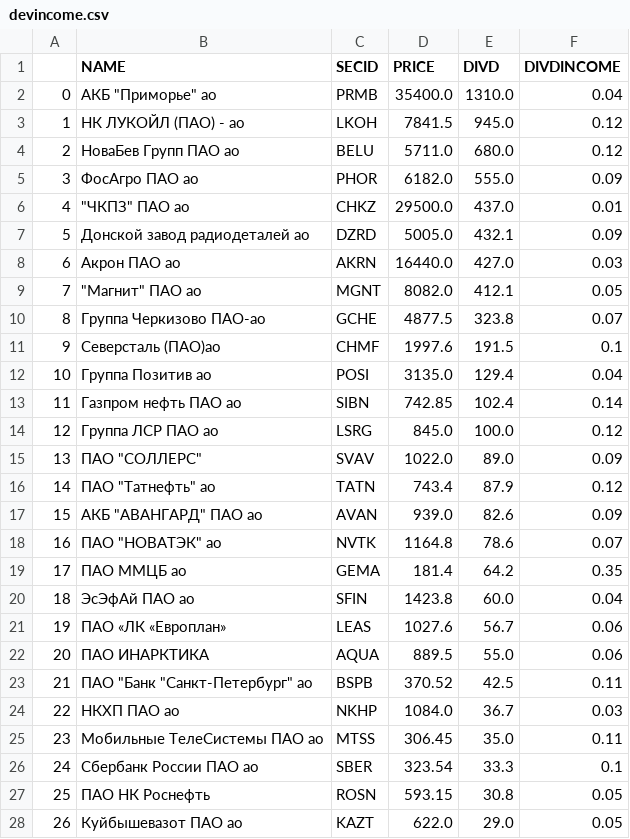
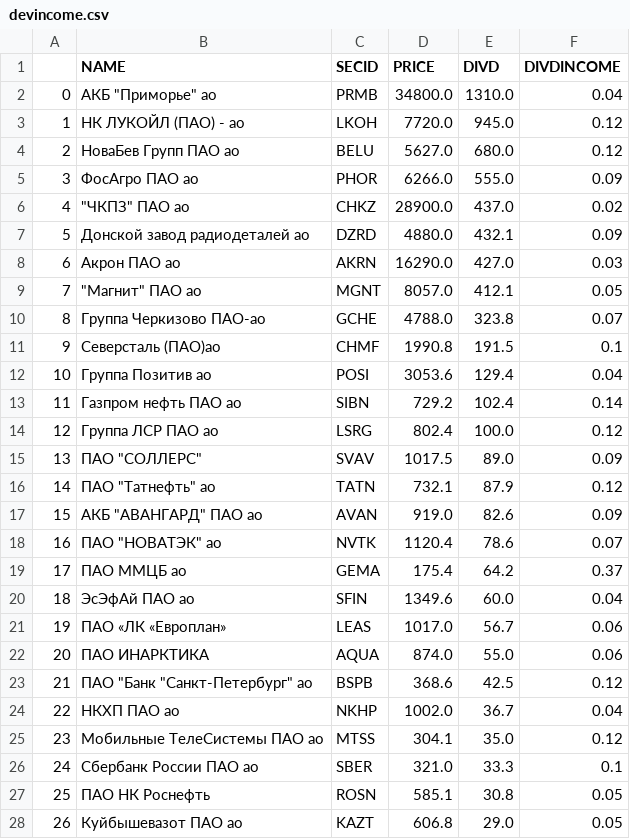
Before and after one commit to LeshiyAda9H/stock_exchange_analytics, a CSV file: databases/devincome.csv, drawn as a sheet; only a part is shown; the diff covers the shown part only.

```diff
--- a/databases/devincome.csv
+++ b/databases/devincome.csv
@@ -1,28 +1,28 @@
 ,NAME,SECID,PRICE,DIVD,DIVDINCOME
-0,"АКБ ""Приморье"" ао",PRMB,35400.0,1310.0,0.04
-1,НК ЛУКОЙЛ (ПАО) - ао,LKOH,7841.5,945.0,0.12
-2,НоваБев Групп ПАО ао,BELU,5711.0,680.0,0.12
-3,ФосАгро ПАО ао,PHOR,6182.0,555.0,0.09
-4,"""ЧКПЗ"" ПАО ао",CHKZ,29500.0,437.0,0.01
-5,Донской завод радиодеталей ао,DZRD,5005.0,432.1,0.09
-6,Акрон ПАО ао,AKRN,16440.0,427.0,0.03
-7,"""Магнит"" ПАО ао",MGNT,8082.0,412.1,0.05
-8,Группа Черкизово ПАО-ао,GCHE,4877.5,323.8,0.07
-9,Северсталь (ПАО)ао,CHMF,1997.6,191.5,0.1
-10,Группа Позитив ао,POSI,3135.0,129.4,0.04
-11,Газпром нефть ПАО ао,SIBN,742.85,102.4,0.14
-12,Группа ЛСР ПАО ао,LSRG,845.0,100.0,0.12
-13,"ПАО ""СОЛЛЕРС""",SVAV,1022.0,89.0,0.09
-14,"ПАО ""Татнефть"" ао",TATN,743.4,87.9,0.12
-15,"АКБ ""АВАНГАРД"" ПАО ао",AVAN,939.0,82.6,0.09
-16,"ПАО ""НОВАТЭК"" ао",NVTK,1164.8,78.6,0.07
-17,ПАО ММЦБ ао,GEMA,181.4,64.2,0.35
-18,ЭсЭфАй ПАО ао,SFIN,1423.8,60.0,0.04
-19,ПАО «ЛК «Европлан»,LEAS,1027.6,56.7,0.06
-20,ПАО ИНАРКТИКА,AQUA,889.5,55.0,0.06
-21,"ПАО ""Банк ""Санкт-Петербург"" ао",BSPB,370.52,42.5,0.11
-22,НКХП ПАО ао,NKHP,1084.0,36.7,0.03
-23,Мобильные ТелеСистемы ПАО ао,MTSS,306.45,35.0,0.11
-24,Сбербанк России ПАО ао,SBER,323.54,33.3,0.1
-25,ПАО НК Роснефть,ROSN,593.15,30.8,0.05
-26,Куйбышевазот ПАО ао,KAZT,622.0,29.0,0.05
+0,"АКБ ""Приморье"" ао",PRMB,34800.0,1310.0,0.04
+1,НК ЛУКОЙЛ (ПАО) - ао,LKOH,7720.0,945.0,0.12
+2,НоваБев Групп ПАО ао,BELU,5627.0,680.0,0.12
+3,ФосАгро ПАО ао,PHOR,6266.0,555.0,0.09
+4,"""ЧКПЗ"" ПАО ао",CHKZ,28900.0,437.0,0.02
+5,Донской завод радиодеталей ао,DZRD,4880.0,432.1,0.09
+6,Акрон ПАО ао,AKRN,16290.0,427.0,0.03
+7,"""Магнит"" ПАО ао",MGNT,8057.0,412.1,0.05
+8,Группа Черкизово ПАО-ао,GCHE,4788.0,323.8,0.07
+9,Северсталь (ПАО)ао,CHMF,1990.8,191.5,0.1
+10,Группа Позитив ао,POSI,3053.6,129.4,0.04
+11,Газпром нефть ПАО ао,SIBN,729.2,102.4,0.14
+12,Группа ЛСР ПАО ао,LSRG,802.4,100.0,0.12
+13,"ПАО ""СОЛЛЕРС""",SVAV,1017.5,89.0,0.09
+14,"ПАО ""Татнефть"" ао",TATN,732.1,87.9,0.12
+15,"АКБ ""АВАНГАРД"" ПАО ао",AVAN,919.0,82.6,0.09
+16,"ПАО ""НОВАТЭК"" ао",NVTK,1120.4,78.6,0.07
+17,ПАО ММЦБ ао,GEMA,175.4,64.2,0.37
+18,ЭсЭфАй ПАО ао,SFIN,1349.6,60.0,0.04
+19,ПАО «ЛК «Европлан»,LEAS,1017.0,56.7,0.06
+20,ПАО ИНАРКТИКА,AQUA,874.0,55.0,0.06
+21,"ПАО ""Банк ""Санкт-Петербург"" ао",BSPB,368.6,42.5,0.12
+22,НКХП ПАО ао,NKHP,1002.0,36.7,0.04
+23,Мобильные ТелеСистемы ПАО ао,MTSS,304.1,35.0,0.12
+24,Сбербанк России ПАО ао,SBER,321.0,33.3,0.1
+25,ПАО НК Роснефть,ROSN,585.1,30.8,0.05
+26,Куйбышевазот ПАО ао,KAZT,606.8,29.0,0.05
```
Also changed, not shown: 61 edited cells elsewhere in this file, databases/PE.csv, databases/popular_and_stable.csv, 12 other files.
